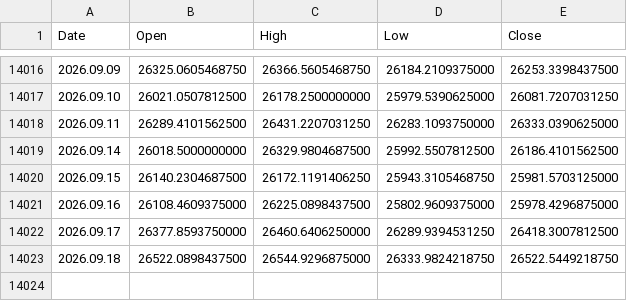
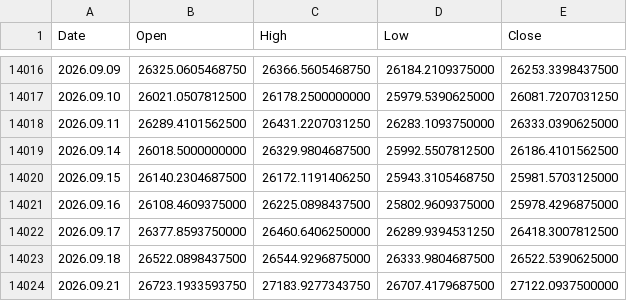
Before and after one commit to njh7799/investment, a CSV file: assets/IXIC.csv, drawn as a sheet; only a part is shown, gaps mark what is left out.

```diff
--- a/assets/IXIC.csv
+++ b/assets/IXIC.csv
@@ -14022,2 +14022,3 @@ Date,Open,High,Low,Close
 2026.09.17,26377.8593750000,26460.6406250000,26289.9394531250,26418.3007812500
-2026.09.18,26522.0898437500,26544.9296875000,26333.9824218750,26522.5449218750
+2026.09.18,26522.0898437500,26544.9296875000,26333.9804687500,26522.5390625000
+2026.09.21,26723.1933593750,27183.9277343750,26707.4179687500,27122.0937500000
```
Also changed, not shown: assets/QQQ.csv, assets/SGOV.csv, 2 other files.
